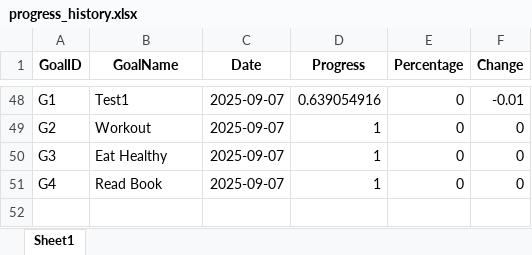
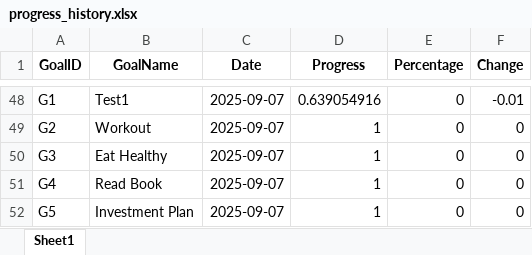
Before and after one commit to parameshwarareddy1/habit-tracker-api, an Excel workbook: progress_history.xlsx, sheet Sheet1, drawn as a sheet; only a part is shown, gaps mark what is left out; values as stored, in another font and other column widths than the file's, no borders; the diff names each change by its address in the sheet, - before the commit and + after, or states it on an @@ line.

Commit message:
Update tracker data 2025-09-07 16:22:24

```diff
--- a/progress_history.xlsx (sheet Sheet1)
+++ b/progress_history.xlsx (sheet Sheet1)
+row 52: G5 | Investment Plan | 2025-09-07 | 1 | 0 | 0
```
Also changed, not shown: tracker_data.xlsx.
